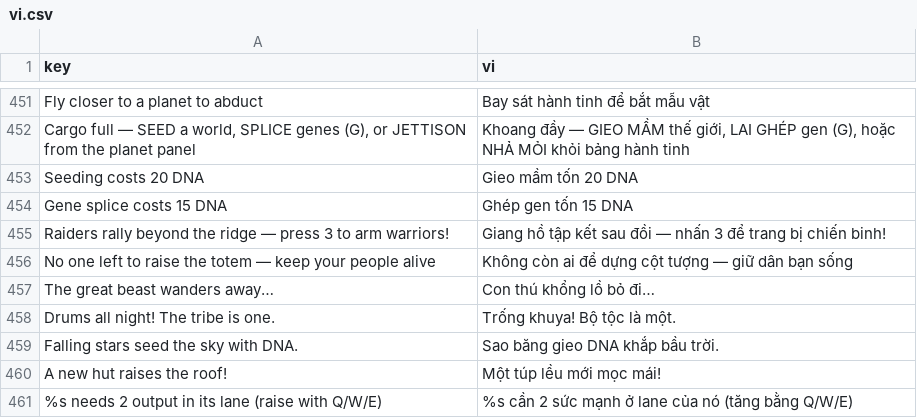
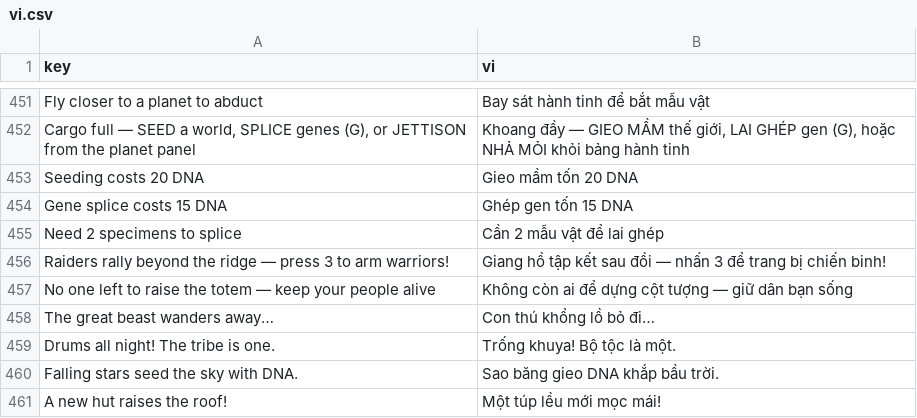
Before and after one commit to G4meLor/Primordia, a CSV file: assets/i18n/vi.csv, drawn as a sheet; only a part is shown, gaps mark what is left out; the shorter side is filled out with more unchanged rows; the diff names each change by its address in the sheet, - before the commit and + after, or states it on an @@ line.

```diff
--- a/assets/i18n/vi.csv
+++ b/assets/i18n/vi.csv
+row 455: Need 2 specimens to splice | Cần 2 mẫu vật để lai ghép
```
Also changed, not shown: 1 other file.
